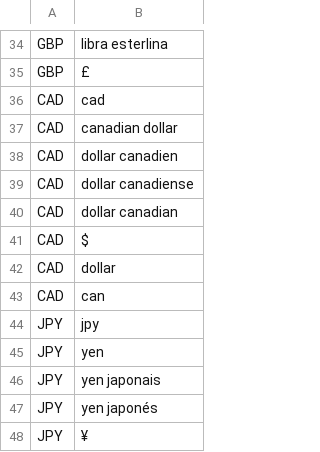
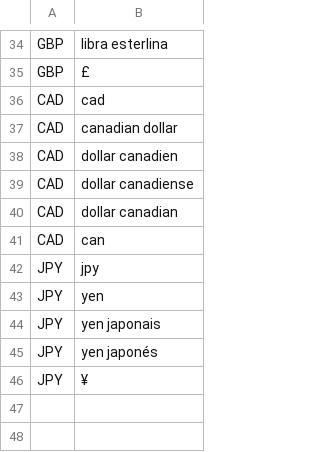
Before and after one commit to kambed/Computer-Recognition-Systems, a CSV file: src/main/resources/backend/extractor/extractors/currencies.csv, drawn as a sheet; only a part is shown, gaps mark what is left out.

Commit message:
Remove dollar from Canada

```diff
--- a/src/main/resources/backend/extractor/extractors/currencies.csv
+++ b/src/main/resources/backend/extractor/extractors/currencies.csv
@@ -40,4 +40,2 @@ CAD;dollar canadiense
 CAD;dollar canadian
-CAD;$
-CAD;dollar
 CAD;can
```
Also changed, not shown: 1 other file.
